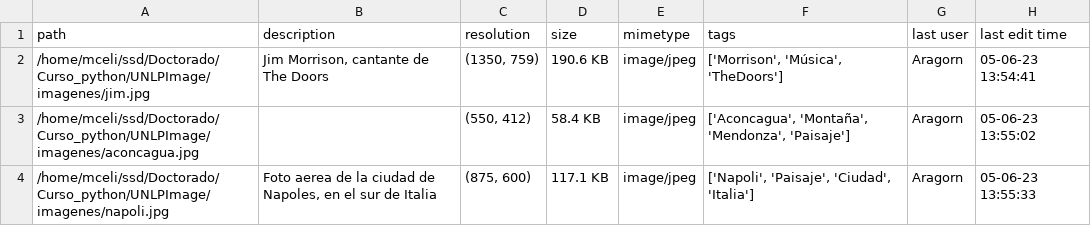
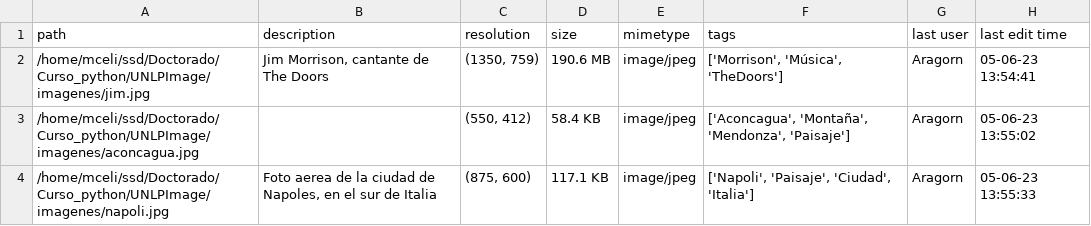
Before and after one commit to Petercantropvs/UNLPImage, a CSV file: unlpimage/src/users-data/tags.csv, drawn as a sheet; only a part is shown.

```diff
--- a/unlpimage/src/users-data/tags.csv
+++ b/unlpimage/src/users-data/tags.csv
@@ -1,3 +1,3 @@
 path,description,resolution,size,mimetype,tags,last user,last edit time
-/home/mceli/ssd/Doctorado/Curso_python/UNLPImage/imagenes/jim.jpg,"Jim Morrison, cantante de The Doors","(1350, 759)",190.6 KB,image/jpeg,"['Morrison', 'Música', 'TheDoors']",Aragorn,05-06-23 13:54:41
+/home/mceli/ssd/Doctorado/Curso_python/UNLPImage/imagenes/jim.jpg,"Jim Morrison, cantante de The Doors","(1350, 759)",190.6 MB,image/jpeg,"['Morrison', 'Música', 'TheDoors']",Aragorn,05-06-23 13:54:41
 /home/mceli/ssd/Doctorado/Curso_python/UNLPImage/imagenes/aconcagua.jpg,,"(550, 412)",58.4 KB,image/jpeg,"['Aconcagua', 'Montaña', 'Mendonza', 'Paisaje']",Aragorn,05-06-23 13:55:02
```
Also changed, not shown: 1 other file.
